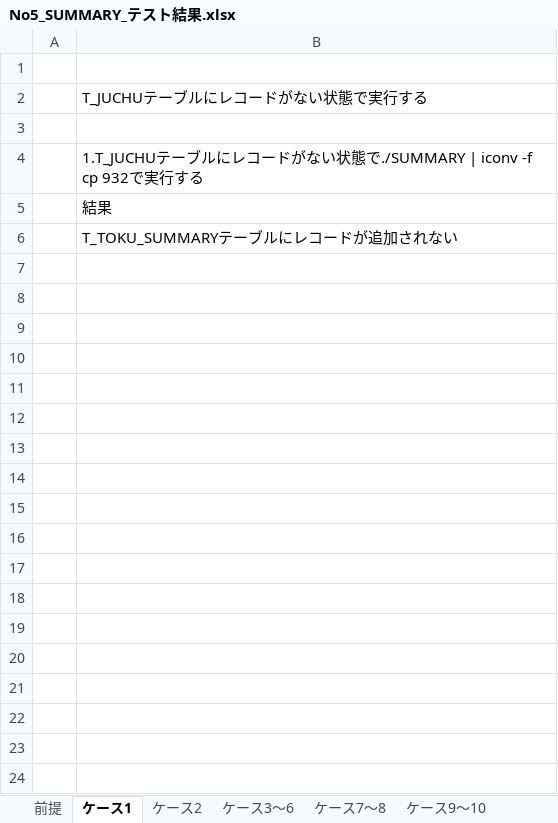
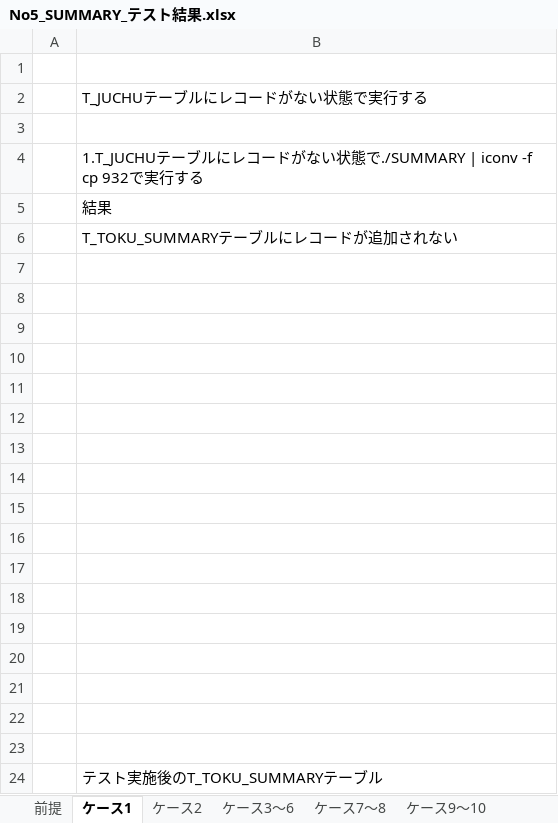
Before and after one commit to npho-sg/cobol_t, an Excel workbook: report/No5_SUMMARY_テスト結果.xlsx, sheet ケース1, drawn as a sheet; values as stored, in another font and other column widths than the file's, no borders; charts and pictures not drawn; the diff names each change by its address in the sheet, - before the commit and + after, or states it on an @@ line.

```diff
--- a/report/No5_SUMMARY_テスト結果.xlsx (sheet ケース1)
+++ b/report/No5_SUMMARY_テスト結果.xlsx (sheet ケース1)
+row 7: (empty)
+row 8: (empty)
+row 9: (empty)
+row 10: (empty)
+row 11: (empty)
+row 12: (empty)
+row 13: (empty)
+row 14: (empty)
+row 15: (empty)
+row 16: (empty)
+row 17: (empty)
+row 18: (empty)
+row 19: (empty)
+row 20: (empty)
+row 21: (empty)
+row 22: (empty)
+row 23: (empty)
+row 24:  | テスト実施後のT_TOKU_SUMMARYテーブル
```
Also changed, not shown: sheet ケース2, charts or pictures.
